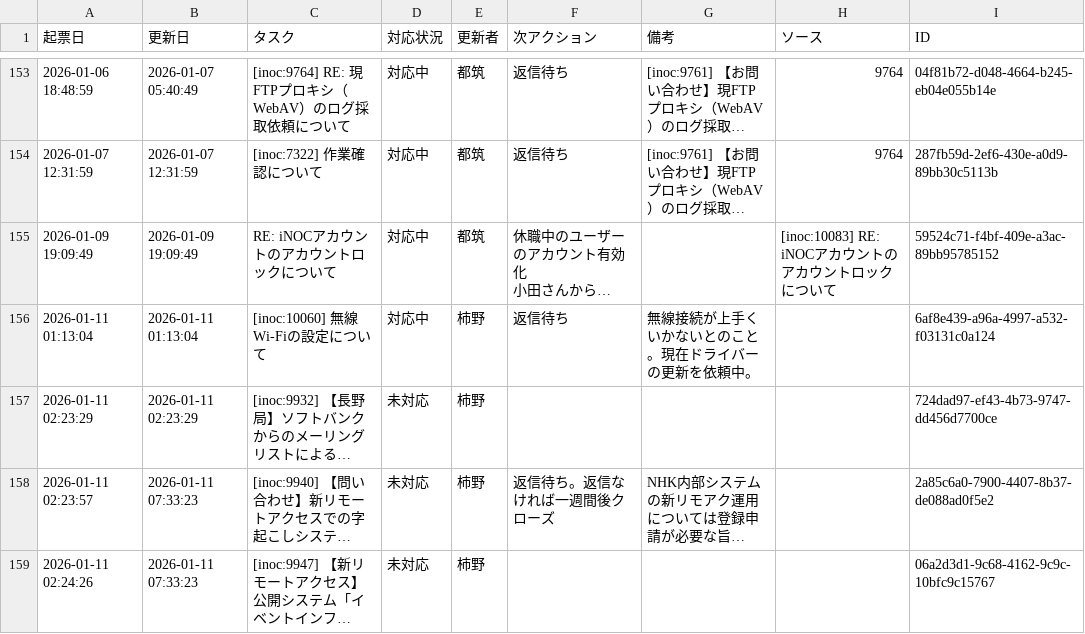
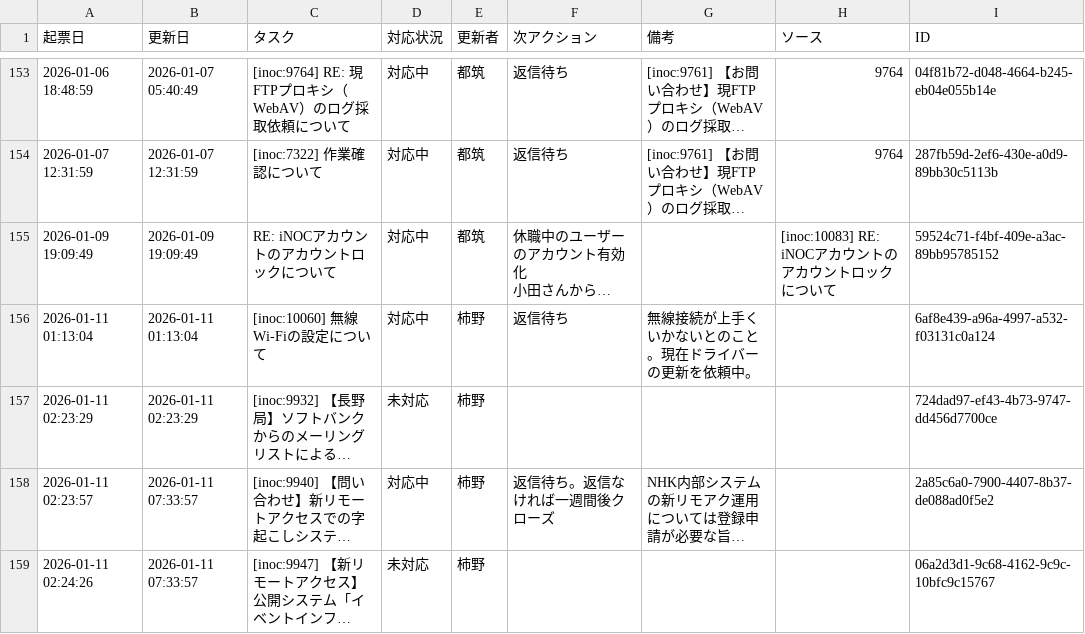
Before and after one commit to weakest4me/taskboard-streamlit, a CSV file: tasks.csv, drawn as a sheet; only a part is shown, gaps mark what is left out; long unchanged cells end in …; the diff names each change by its address in the sheet, - before the commit and + after, or states it on an @@ line.

Commit message:
Update tasks.csv from Streamlit app (2026-01-11 07:33:57 JST)

```diff
--- a/tasks.csv
+++ b/tasks.csv
-B158:B159 (更新日): 2026-01-11 07:33:23
+B158:B159 (更新日): 2026-01-11 07:33:57
-D158 (対応状況): 未対応
+D158 (対応状況): 対応中
```
